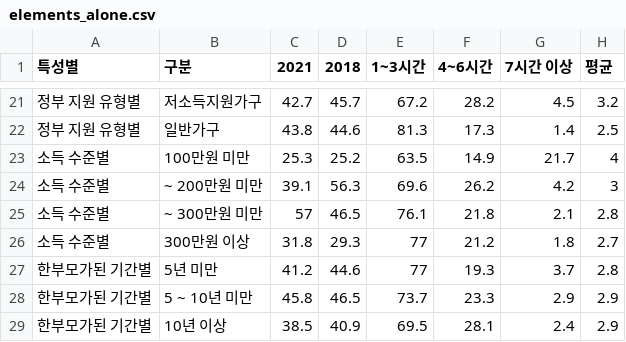
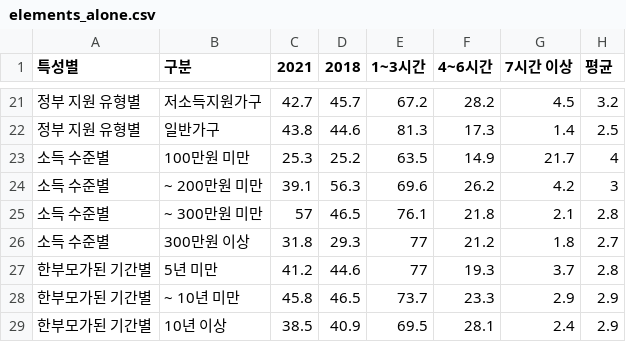
Before and after one commit to RJihyeon/datavis, a CSV file: main/data/famtype/elements_alone.csv, drawn as a sheet; only a part is shown, gaps mark what is left out.

```diff
--- a/main/data/famtype/elements_alone.csv
+++ b/main/data/famtype/elements_alone.csv
@@ -27,3 +27,3 @@
 한부모가된 기간별,5년 미만,41.2,44.6,77,19.3,3.7,2.8
-한부모가된 기간별,5 ~ 10년 미만,45.8,46.5,73.7,23.3,2.9,2.9
+한부모가된 기간별,~ 10년 미만,45.8,46.5,73.7,23.3,2.9,2.9
 한부모가된 기간별,10년 이상,38.5,40.9,69.5,28.1,2.4,2.9
```
Also changed, not shown: main/data/famtype/kids_alone.csv, main/data/famtype/middles_alone.csv, 2 other files.
